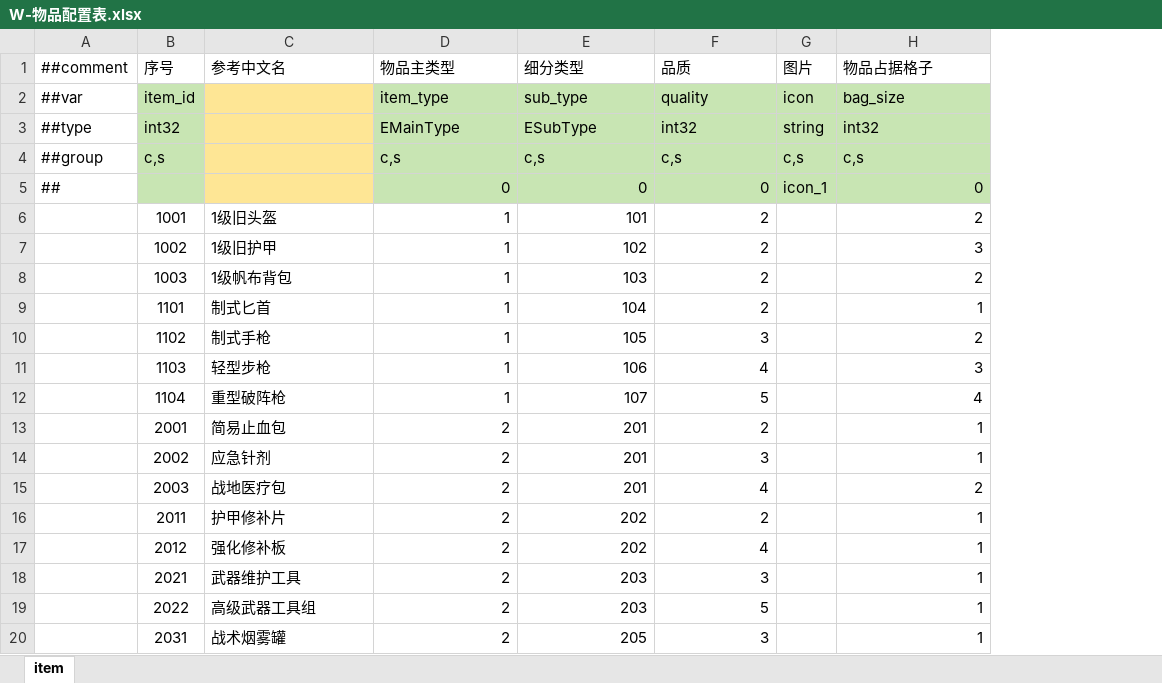
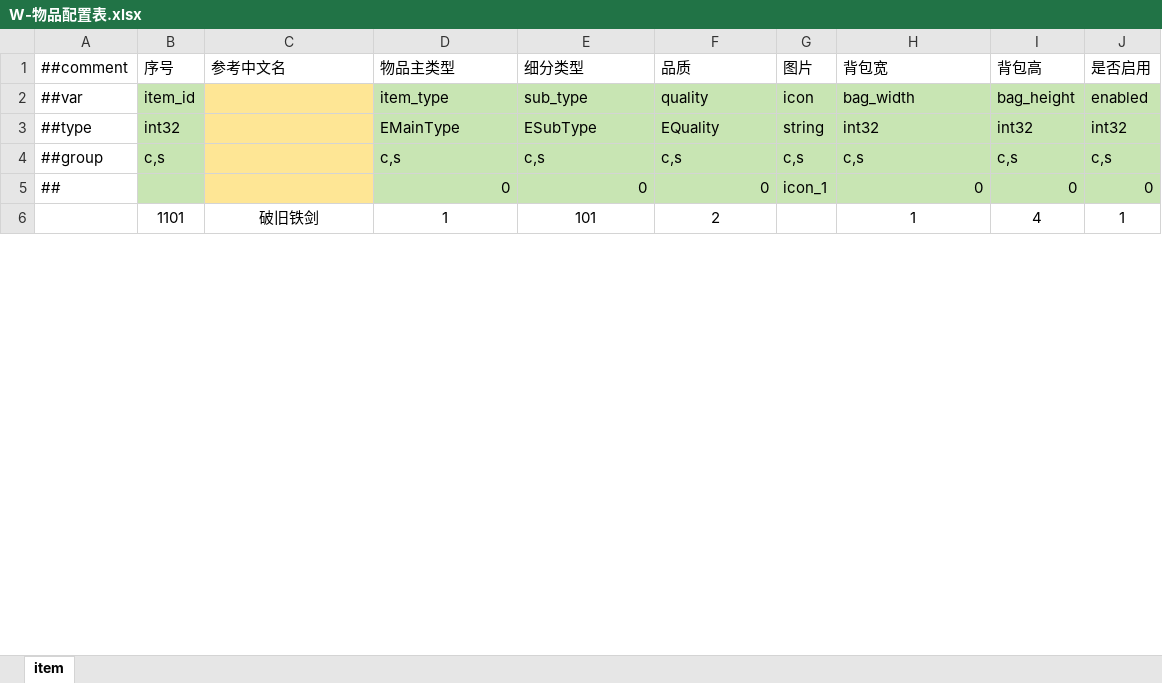
Before and after one commit to ruoqingxin/config, an Excel workbook: Datas/W-物品配置表.xlsx, sheet item, drawn as a sheet; only a part is shown; values as stored, in another font and other column widths than the file's, no borders; conditional formats not drawn; removed rows and columns are numbered as before the commit, all else as after; the diff covers the shown part only; the diff names each change by its address in the sheet, - before the commit and + after, or states it on an @@ line.

```diff
--- a/Datas/W-物品配置表.xlsx (sheet item)
+++ b/Datas/W-物品配置表.xlsx (sheet item)
+column I (背包高), rows 2-6: bag_height | int32 | c,s | 0 | 4
+column J (是否启用), rows 2-6: enabled | int32 | c,s | 0 | 1
-H1: 物品占据格子
+H1: 背包宽
-H2 (背包宽): bag_size
+H2 (背包宽): bag_width
-F3 (品质): int32
+F3 (品质): EQuality
-row 6:  | 1001 | 1级旧头盔 | 1 | 101 | 2 |  | 2
-row 7:  | 1002 | 1级旧护甲 | 1 | 102 | 2 |  | 3
-row 8:  | 1003 | 1级帆布背包 | 1 | 103 | 2 |  | 2
-C6 (参考中文名): 制式匕首
+C6 (参考中文名): 破旧铁剑
-C6 alignment: left
+C6 alignment: center
-D6:F6 alignment: right
+D6:F6 alignment: center
-E6 (细分类型): 104
+E6 (细分类型): 101
-H6 alignment: right
+H6 alignment: center
-row 10:  | 1102 | 制式手枪 | 1 | 105 | 3 |  | 2
-row 11:  | 1103 | 轻型步枪 | 1 | 106 | 4 |  | 3
-row 12:  | 1104 | 重型破阵枪 | 1 | 107 | 5 |  | 4
-row 13:  | 2001 | 简易止血包 | 2 | 201 | 2 |  | 1
-row 14:  | 2002 | 应急针剂 | 2 | 201 | 3 |  | 1
-row 15:  | 2003 | 战地医疗包 | 2 | 201 | 4 |  | 2
-row 16:  | 2011 | 护甲修补片 | 2 | 202 | 2 |  | 1
-row 17:  | 2012 | 强化修补板 | 2 | 202 | 4 |  | 1
-row 18:  | 2021 | 武器维护工具 | 2 | 203 | 3 |  | 1
-row 19:  | 2022 | 高级武器工具组 | 2 | 203 | 5 |  | 1
-row 20:  | 2031 | 战术烟雾罐 | 2 | 205 | 3 |  | 1
```
Also changed, not shown: 17 removed rows, 2 edited cells and cell formats elsewhere in this sheet, Datas/__enums__.xlsx, 8 other files.
